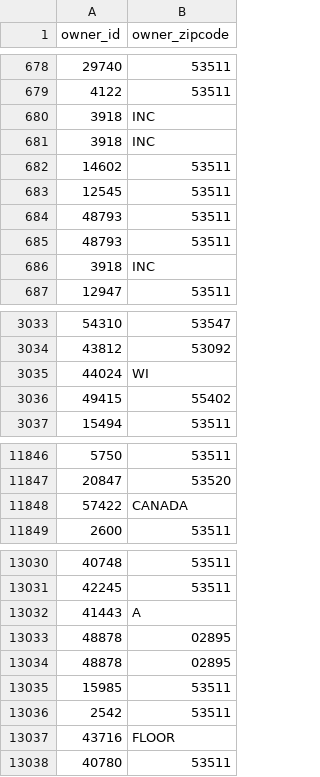
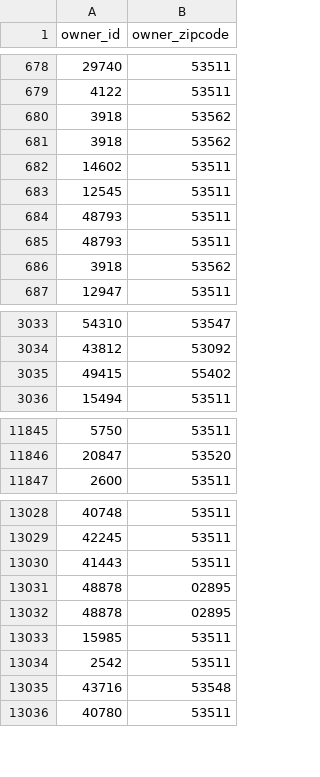
Before and after one commit to jamielepito/City-Planning-Project, a CSV file: csv_files/owner_db.csv, drawn as a sheet; only a part is shown, gaps mark what is left out; the diff covers the shown part only.

Commit message:
Create correct owner csv and new errors.

```diff
--- a/csv_files/owner_db.csv
+++ b/csv_files/owner_db.csv
@@ -679,4 +679,4 @@ owner_id,owner_zipcode
 4122,53511
-3918,INC
-3918,INC
+3918,53562
+3918,53562
 14602,53511
@@ -685,3 +685,3 @@ owner_id,owner_zipcode
 48793,53511
-3918,INC
+3918,53562
 12947,53511
@@ -3034,3 +3034,2 @@ owner_id,owner_zipcode
 43812,53092
-44024,WI
 49415,55402
@@ -11847,3 +11846,2 @@ owner_id,owner_zipcode
 20847,53520
-57422,CANADA
 2600,53511
@@ -13031,3 +13029,3 @@ owner_id,owner_zipcode
 42245,53511
-41443,A
+41443,53511
 48878,02895
@@ -13036,3 +13034,3 @@ owner_id,owner_zipcode
 2542,53511
-43716,FLOOR
+43716,53548
 40780,53511
```
Also changed, not shown: 1 removed row and 12 edited cells elsewhere in this file, 1 other file.
